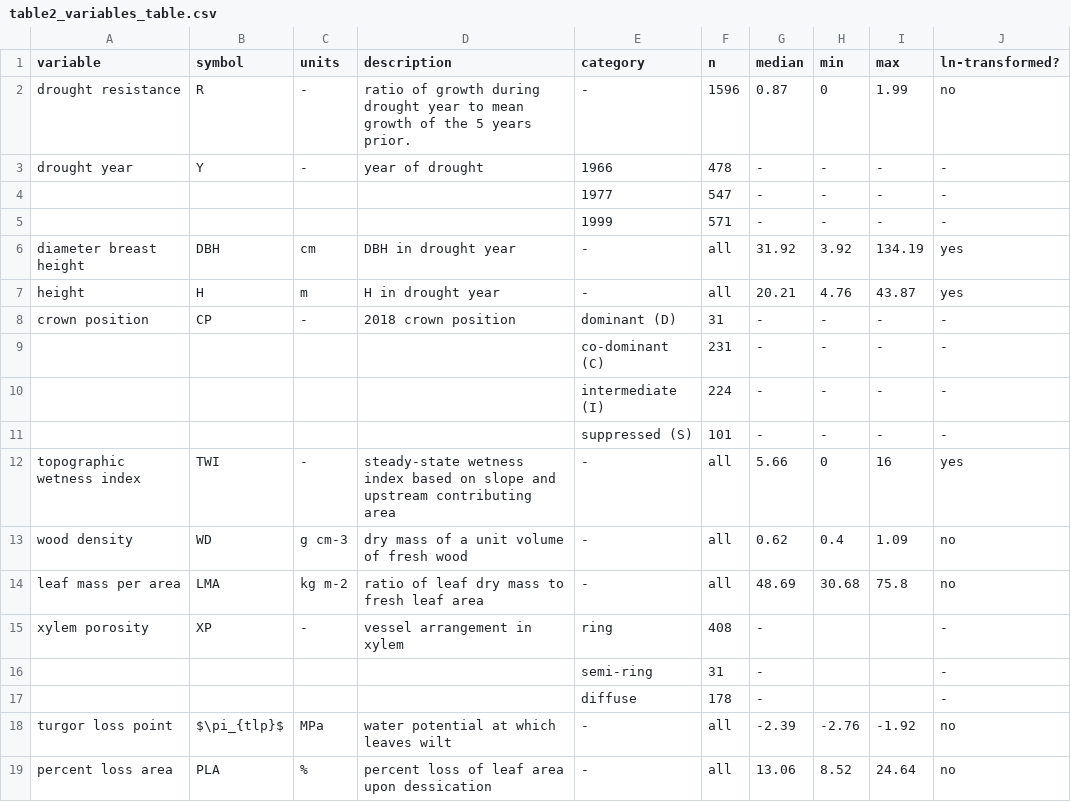
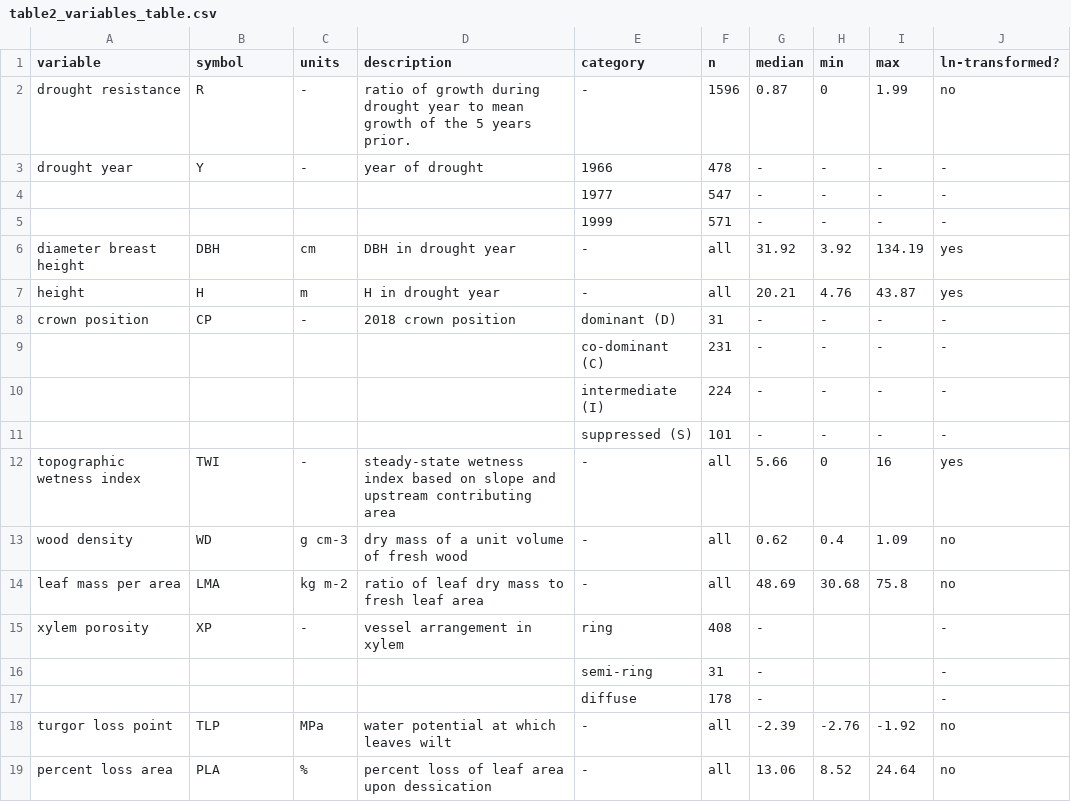
Before and after one commit to SCBI-ForestGEO/McGregor_climate-sensitivity-variation, a CSV file: manuscript/tables_figures/table2_variables_table.csv, drawn as a sheet.

Commit message:
made Table 2 render correctly (but with "TLP" instead of symbol)

```diff
--- a/manuscript/tables_figures/table2_variables_table.csv
+++ b/manuscript/tables_figures/table2_variables_table.csv
@@ -17,3 +17,3 @@ xylem porosity,XP,-,vessel arrangement in xylem,ring,408,-,,,-
 ,,,,diffuse,178,-,,,-
-turgor loss point,$\pi_{tlp}$,MPa,water potential at which leaves wilt,-,all,-2.39,-2.76,-1.92,no
+turgor loss point,TLP,MPa,water potential at which leaves wilt,-,all,-2.39,-2.76,-1.92,no
 percent loss area,PLA,%,percent loss of leaf area upon dessication,-,all,13.06,8.52,24.64,no
```
Also changed, not shown: 3 other files.
